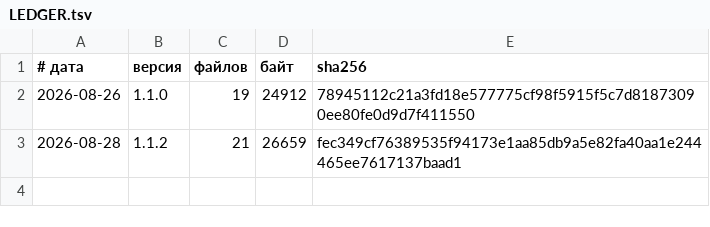
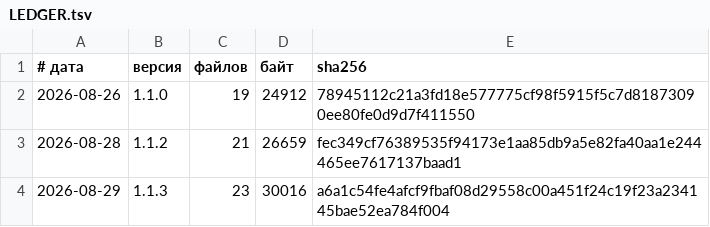
Before and after one commit to vevdokimovm/salvation, a TSV file: reports/releases/LEDGER.tsv, drawn as a sheet.

```diff
--- a/reports/releases/LEDGER.tsv
+++ b/reports/releases/LEDGER.tsv
@@ -3 +3,2 @@
 2026-08-28	1.1.2	21	26659	fec349cf76389535f94173e1aa85db9a5e82fa40aa1e244465ee7617137baad1
+2026-08-29	1.1.3	23	30016	a6a1c54fe4afcf9fbaf08d29558c00a451f24c19f23a234145bae52ea784f004
```
Also changed, not shown: 5 other files.
